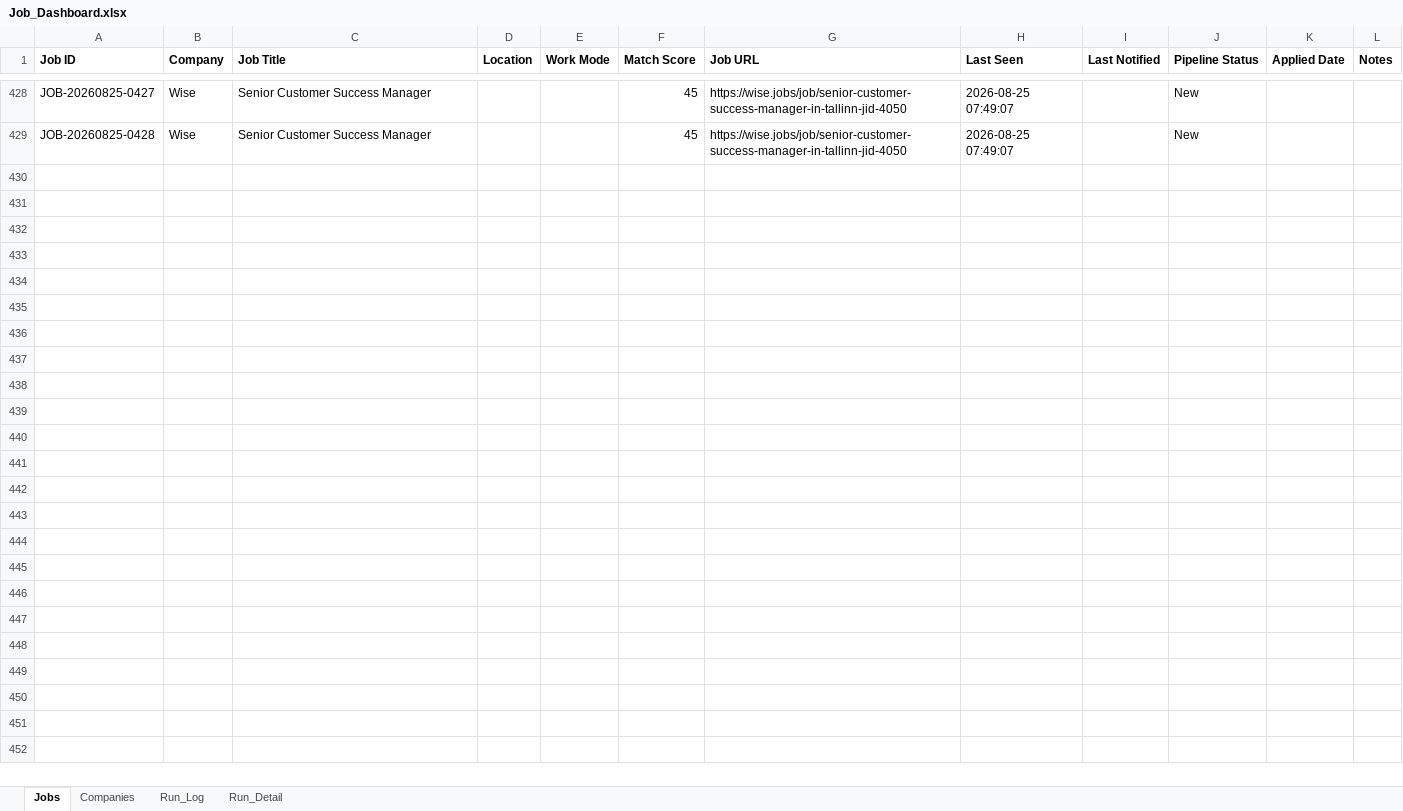
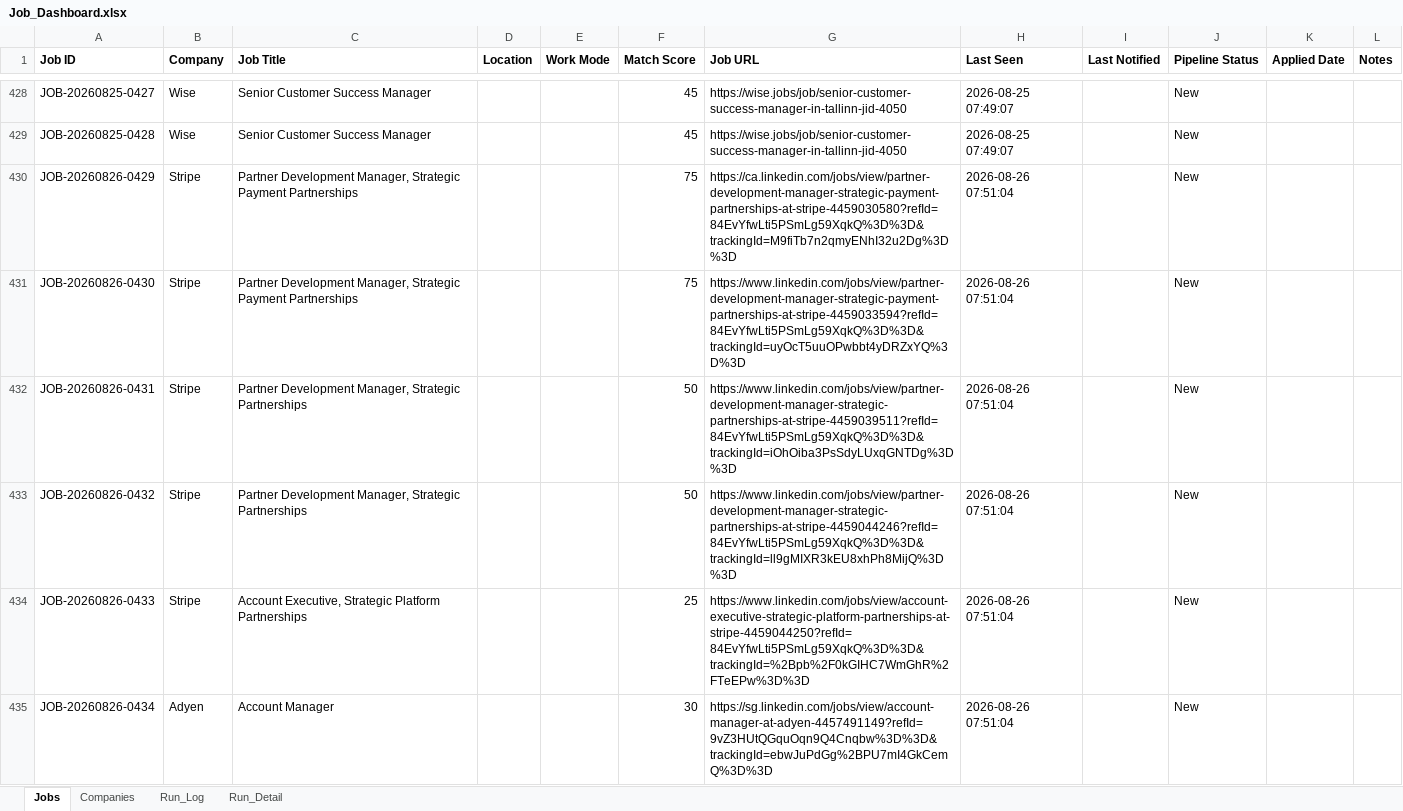
Before and after one commit to sabrinahan93-byte/PCIP, an Excel workbook: output/Job_Dashboard.xlsx, sheet Jobs, drawn as a sheet; only a part is shown, gaps mark what is left out; values as stored, in another font and other column widths than the file's, no borders; the diff covers the shown part only; the diff names each change by its address in the sheet, - before the commit and + after, or states it on an @@ line.

```diff
--- a/output/Job_Dashboard.xlsx (sheet Jobs)
+++ b/output/Job_Dashboard.xlsx (sheet Jobs)
+row 430: JOB-20260826-0429 | Stripe | Partner Development Manager, Strategic Payment Partnerships |  |  | 75 | https://ca.linkedin.com/jobs/view/partner-development-manager-strategic-payment-partnerships-at-stripe-4459030580?refId=84EvYfwLti5PSmLg59XqkQ%3D%3D&trackingId=M9fiTb7n2qmyENhI32u2Dg%3D%3D | 2026-08-26 07:51:04 |  | New
+row 431: JOB-20260826-0430 | Stripe | Partner Development Manager, Strategic Payment Partnerships |  |  | 75 | https://www.linkedin.com/jobs/view/partner-development-manager-strategic-payment-partnerships-at-stripe-4459033594?refId=84EvYfwLti5PSmLg59XqkQ%3D%3D&trackingId=uyOcT5uuOPwbbt4yDRZxYQ%3D%3D | 2026-08-26 07:51:04 |  | New
+row 432: JOB-20260826-0431 | Stripe | Partner Development Manager, Strategic Partnerships |  |  | 50 | https://www.linkedin.com/jobs/view/partner-development-manager-strategic-partnerships-at-stripe-4459039511?refId=84EvYfwLti5PSmLg59XqkQ%3D%3D&trackingId=iOhOiba3PsSdyLUxqGNTDg%3D%3D | 2026-08-26 07:51:04 |  | New
+row 433: JOB-20260826-0432 | Stripe | Partner Development Manager, Strategic Partnerships |  |  | 50 | https://www.linkedin.com/jobs/view/partner-development-manager-strategic-partnerships-at-stripe-4459044246?refId=84EvYfwLti5PSmLg59XqkQ%3D%3D&trackingId=ll9gMIXR3kEU8xhPh8MijQ%3D%3D | 2026-08-26 07:51:04 |  | New
+row 434: JOB-20260826-0433 | Stripe | Account Executive, Strategic Platform Partnerships |  |  | 25 | https://www.linkedin.com/jobs/view/account-executive-strategic-platform-partnerships-at-stripe-4459044250?refId=84EvYfwLti5PSmLg59XqkQ%3D%3D&trackingId=%2Bpb%2F0kGIHC7WmGhR%2FTeEPw%3D%3D | 2026-08-26 07:51:04 |  | New
+row 435: JOB-20260826-0434 | Adyen | Account Manager |  |  | 30 | https://sg.linkedin.com/jobs/view/account-manager-at-adyen-4457491149?refId=9vZ3HUtQGquOqn9Q4Cnqbw%3D%3D&trackingId=ebwJuPdGg%2BPU7mI4GkCemQ%3D%3D | 2026-08-26 07:51:04 |  | New
```
Also changed, not shown: 5 added rows and 47 edited cells elsewhere in this sheet, sheet Run_Detail, sheet Run_Log, 1 other file.
